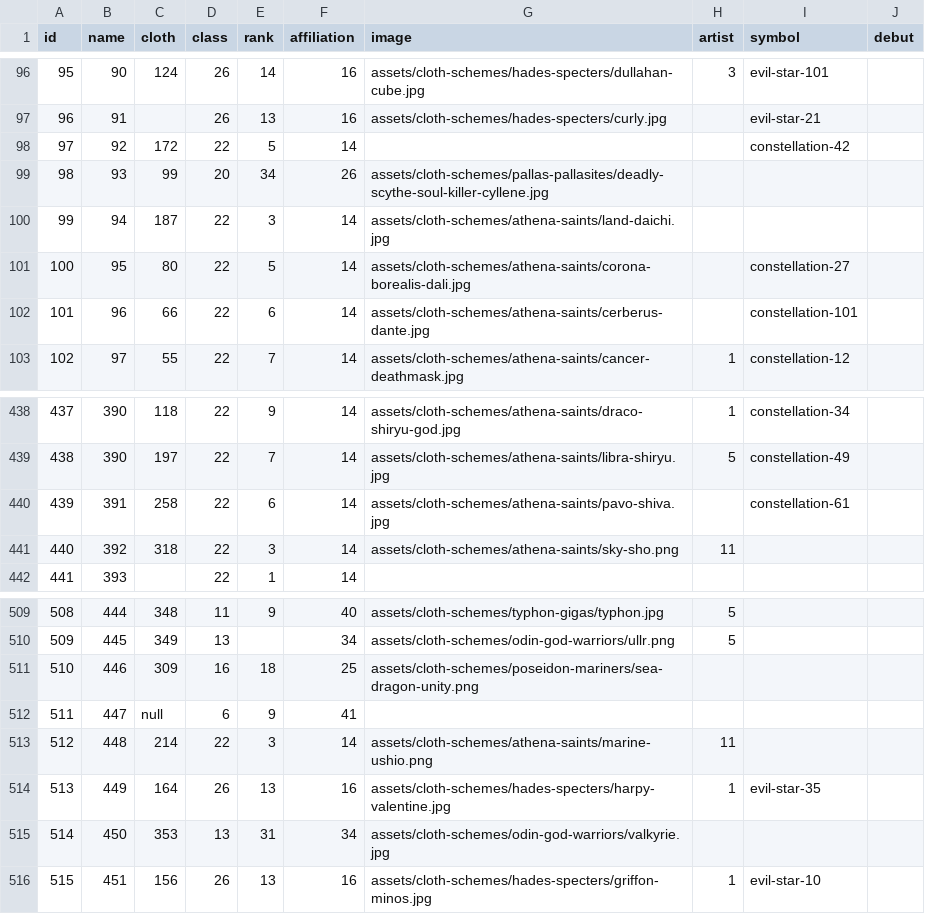
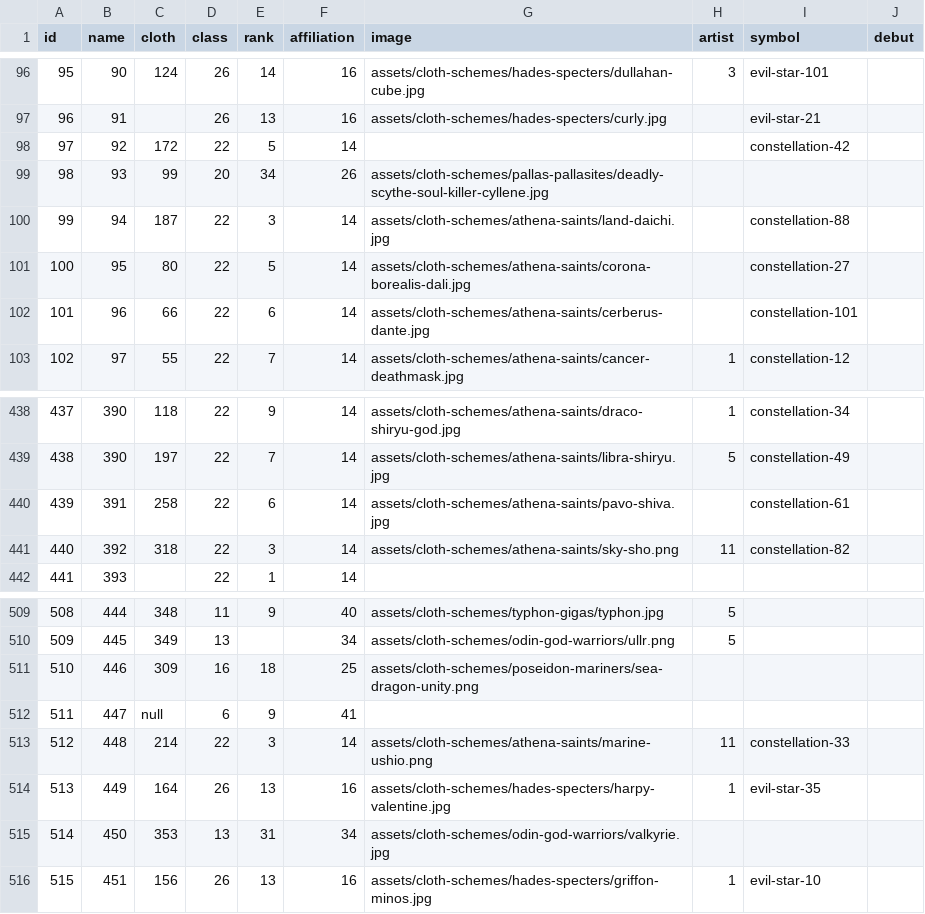
Before and after one commit to diegochagas/saint-seiya-api, a CSV file: backend/src/data/csv/saints.csv, drawn as a sheet; only a part is shown, gaps mark what is left out.

Commit message:
Add constellations to Steel Saints

```diff
--- a/backend/src/data/csv/saints.csv
+++ b/backend/src/data/csv/saints.csv
@@ -99,3 +99,3 @@
 98,93,99,20,34,26,assets/cloth-schemes/pallas-pallasites/deadly-scythe-soul-killer-cyllene.jpg,,,
-99,94,187,22,3,14,assets/cloth-schemes/athena-saints/land-daichi.jpg,,,
+99,94,187,22,3,14,assets/cloth-schemes/athena-saints/land-daichi.jpg,,constellation-88,
 100,95,80,22,5,14,assets/cloth-schemes/athena-saints/corona-borealis-dali.jpg,,constellation-27,
@@ -440,3 +440,3 @@
 439,391,258,22,6,14,assets/cloth-schemes/athena-saints/pavo-shiva.jpg,,constellation-61,
-440,392,318,22,3,14,assets/cloth-schemes/athena-saints/sky-sho.png,11,,
+440,392,318,22,3,14,assets/cloth-schemes/athena-saints/sky-sho.png,11,constellation-82,
 441,393,,22,1,14,,,,
@@ -512,3 +512,3 @@
 511,447,null,6,9,41,,,,
-512,448,214,22,3,14,assets/cloth-schemes/athena-saints/marine-ushio.png,11,,
+512,448,214,22,3,14,assets/cloth-schemes/athena-saints/marine-ushio.png,11,constellation-33,
 513,449,164,26,13,16,assets/cloth-schemes/hades-specters/harpy-valentine.jpg,1,evil-star-35,
```
Also changed, not shown: 2 other files.
